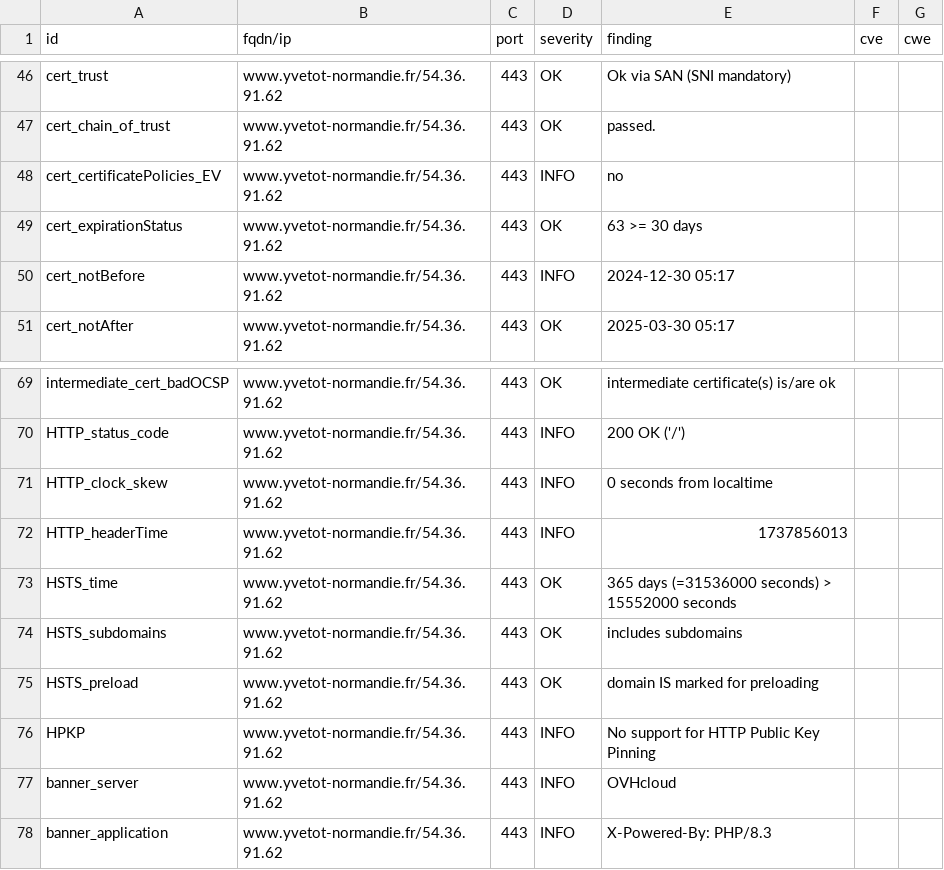
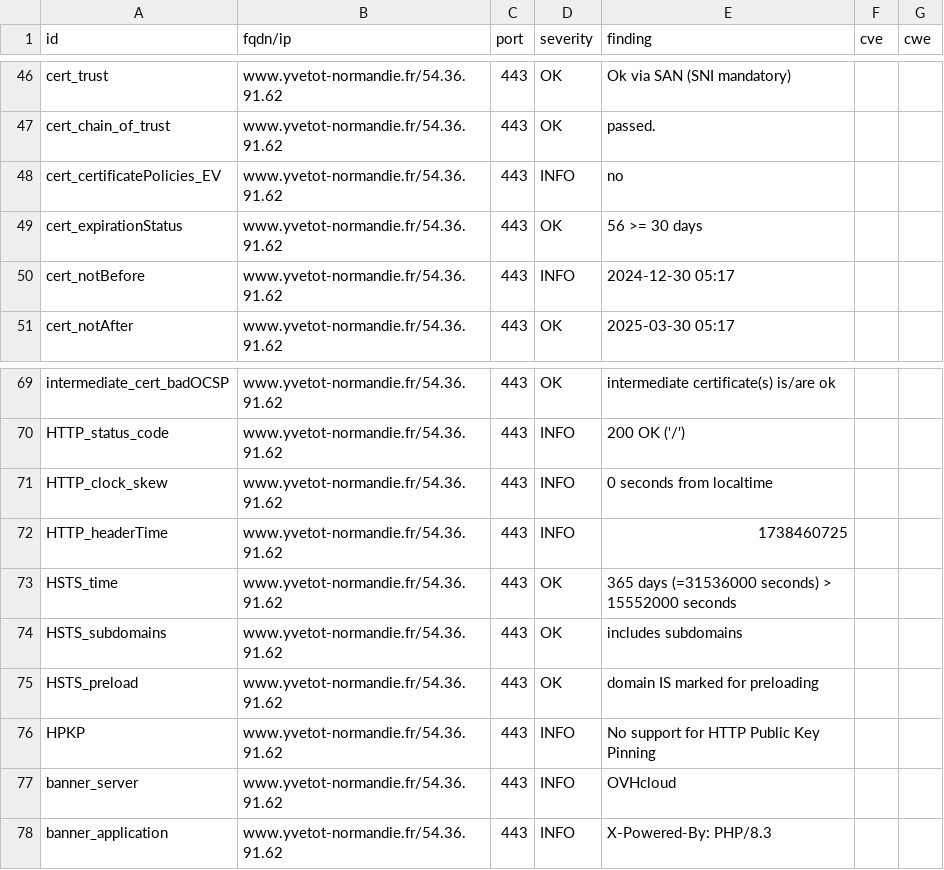
Before and after one commit to CDC-Yvetot-Normandie/dashlord, a CSV file: results/aHR0cHM6Ly93d3cueXZldG90LW5vcm1hbmRpZS5mcg==/testssl.csv, drawn as a sheet; only a part is shown, gaps mark what is left out.

```diff
--- a/results/aHR0cHM6Ly93d3cueXZldG90LW5vcm1hbmRpZS5mcg==/testssl.csv
+++ b/results/aHR0cHM6Ly93d3cueXZldG90LW5vcm1hbmRpZS5mcg==/testssl.csv
@@ -48,3 +48,3 @@
 "cert_certificatePolicies_EV","www.yvetot-normandie.fr/54.36.91.62","443","INFO","no","",""
-"cert_expirationStatus","www.yvetot-normandie.fr/54.36.91.62","443","OK","63 >= 30 days","",""
+"cert_expirationStatus","www.yvetot-normandie.fr/54.36.91.62","443","OK","56 >= 30 days","",""
 "cert_notBefore","www.yvetot-normandie.fr/54.36.91.62","443","INFO","2024-12-30 05:17","",""
@@ -71,3 +71,3 @@
 "HTTP_clock_skew","www.yvetot-normandie.fr/54.36.91.62","443","INFO","0 seconds from localtime","",""
-"HTTP_headerTime","www.yvetot-normandie.fr/54.36.91.62","443","INFO","1737856013","",""
+"HTTP_headerTime","www.yvetot-normandie.fr/54.36.91.62","443","INFO","1738460725","",""
 "HSTS_time","www.yvetot-normandie.fr/54.36.91.62","443","OK","365 days (=31536000 seconds) > 15552000 seconds","",""
```
Also changed, not shown: 6 other files.
